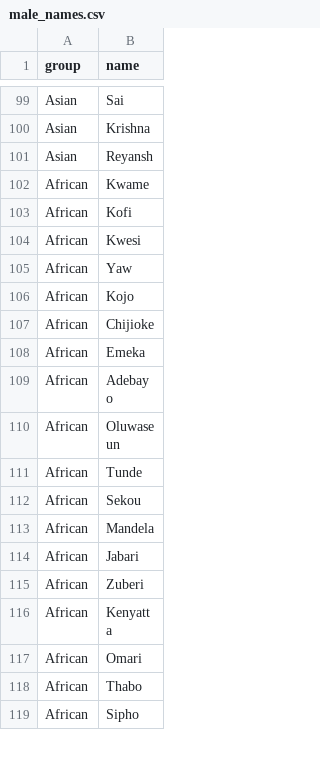
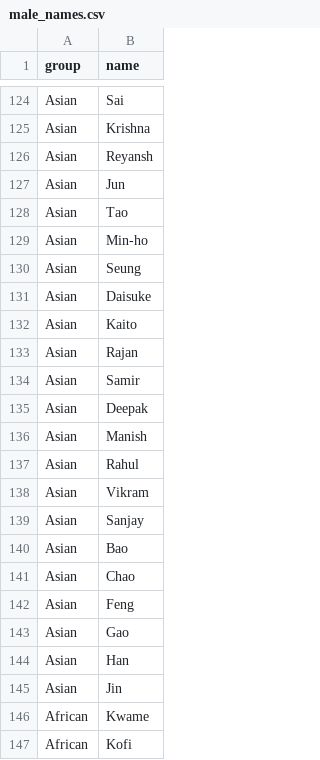
Before and after one commit to peterbamuhigire/MySQLDevAssistant, a CSV file: data/names/male_names.csv, drawn as a sheet; only a part is shown, gaps mark what is left out; the shorter side is filled out with more unchanged rows; the diff covers the shown part only; the diff names each change by its address in the sheet, - before the commit and + after, or states it on an @@ line.

```diff
--- a/data/names/male_names.csv
+++ b/data/names/male_names.csv
+row 127: Asian | Jun
+row 128: Asian | Tao
+row 129: Asian | Min-ho
+row 130: Asian | Seung
+row 131: Asian | Daisuke
+row 132: Asian | Kaito
+row 133: Asian | Rajan
+row 134: Asian | Samir
+row 135: Asian | Deepak
+row 136: Asian | Manish
+row 137: Asian | Rahul
+row 138: Asian | Vikram
+row 139: Asian | Sanjay
+row 140: Asian | Bao
+row 141: Asian | Chao
+row 142: Asian | Feng
+row 143: Asian | Gao
+row 144: Asian | Han
+row 145: Asian | Jin
```
Also changed, not shown: 25 added rows elsewhere in this file, data/names/female_names.csv.
